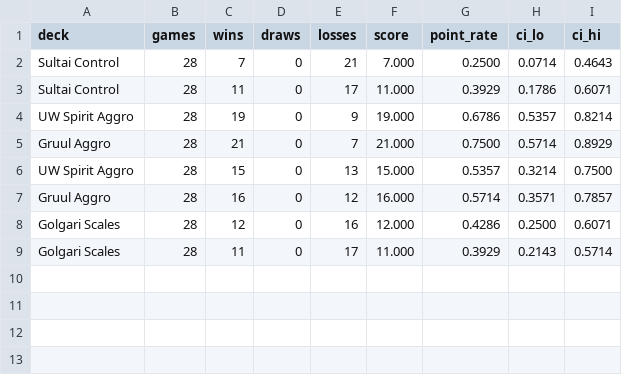
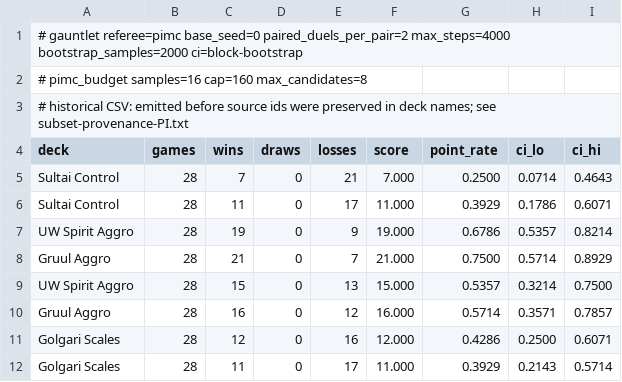
Before and after one commit to levineuwirth/arcana, a CSV file: docs/gauntlet-results/fidelity_sub8_pimc.csv, drawn as a sheet; the diff names each change by its address in the sheet, - before the commit and + after, or states it on an @@ line.

```diff
--- a/docs/gauntlet-results/fidelity_sub8_pimc.csv
+++ b/docs/gauntlet-results/fidelity_sub8_pimc.csv
+row 1: # gauntlet referee=pimc base_seed=0 paired_duels_per_pair=2 max_steps=4000 bootstrap_samples=2000 ci=block-bootstrap
+row 2: # pimc_budget samples=16 cap=160 max_candidates=8
+row 3: # historical CSV: emitted before source ids were preserved in deck names; see subset-provenance-PI.txt
```
Also changed, not shown: docs/gauntlet-results/fidelity32_vmc.csv, docs/gauntlet-results/fidelity_sub8_vmc.csv, 22 other files.
